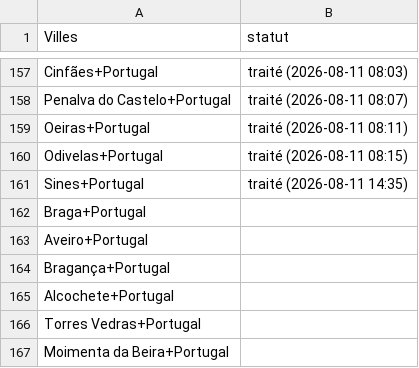
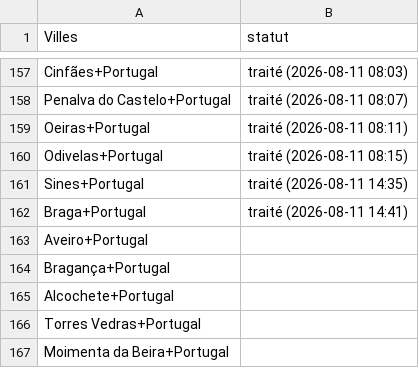
Before and after one commit to Tsimoka/PORTUGA-EXTRACT, a CSV file: villes_portugal.csv, drawn as a sheet; only a part is shown, gaps mark what is left out.

```diff
--- a/villes_portugal.csv
+++ b/villes_portugal.csv
@@ -161,3 +161,3 @@ Odivelas+Portugal,traité (2026-08-11 08:15)
 Sines+Portugal,traité (2026-08-11 14:35)
-Braga+Portugal,
+Braga+Portugal,traité (2026-08-11 14:41)
 Aveiro+Portugal,
```
Also changed, not shown: resultats_villes_portugal.csv.
